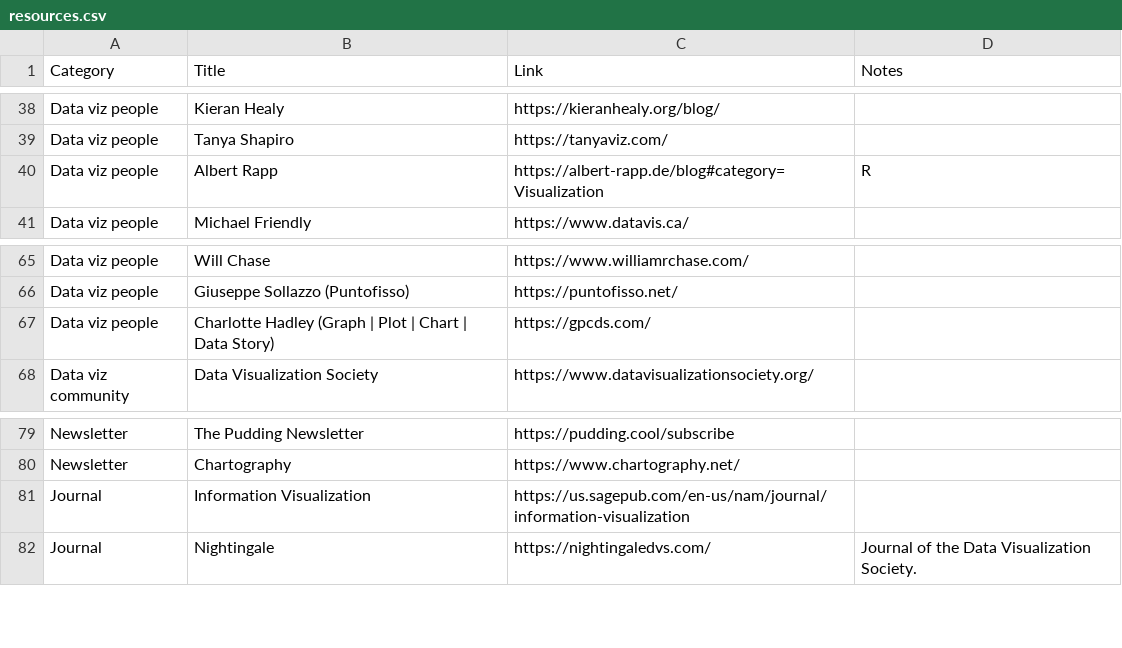
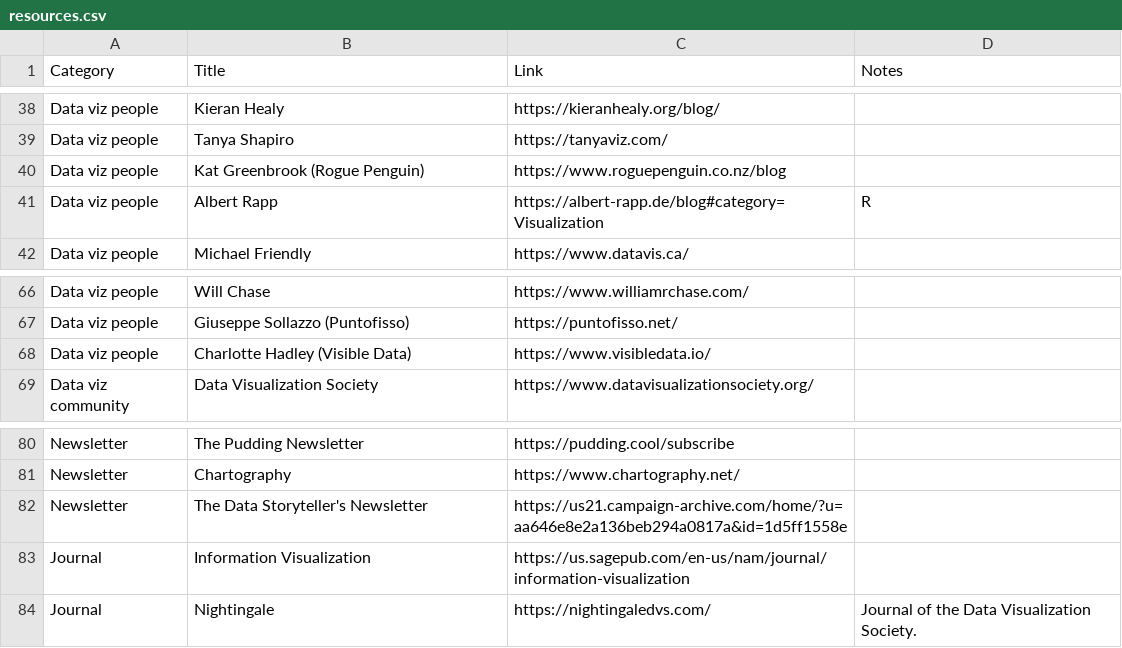
Before and after one commit to nrennie/data-viz-resources, a CSV file: resources.csv, drawn as a sheet; only a part is shown, gaps mark what is left out; removed rows and columns are numbered as before the commit, all else as after; the diff names each change by its address in the sheet, - before the commit and + after, or states it on an @@ line.

Commit message:
Update resources.csv

```diff
--- a/resources.csv
+++ b/resources.csv
+row 40: Data viz people | Kat Greenbrook (Rogue Penguin) | https://www.roguepenguin.co.nz/blog
-row 67: Data viz people | Charlotte Hadley (Graph | Plot | Chart | Data Story) | https://gpcds.com/
+row 68: Data viz people | Charlotte Hadley (Visible Data) | https://www.visibledata.io/
+row 82: Newsletter | The Data Storyteller's Newsletter | https://us21.campaign-archive.com/home/?u=aa646e8e2a136beb294a0817a&id=1d5ff1558e
```
